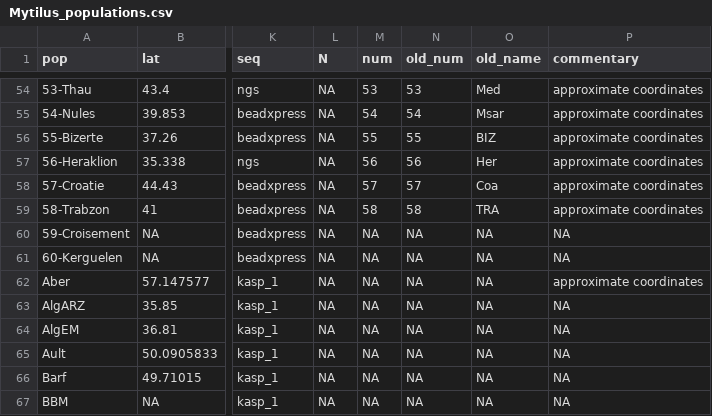
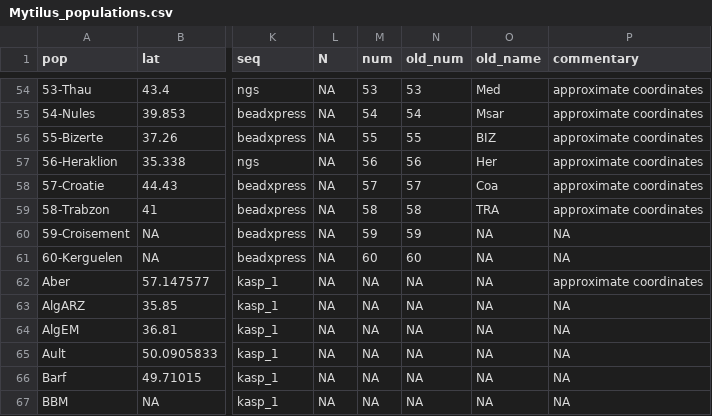
Before and after one commit to alxsimon/Database_Mytilus, a CSV file: Mytilus_populations.csv, drawn as a sheet; only a part is shown, gaps mark what is left out; the diff names each change by its address in the sheet, - before the commit and + after, or states it on an @@ line.

Commit message:
Add population number for Kerguelen and Crosses

```diff
--- a/Mytilus_populations.csv
+++ b/Mytilus_populations.csv
-M60 (num): NA
+M60 (num): 59
-N60 (old_num): NA
+N60 (old_num): 59
-M61 (num): NA
+M61 (num): 60
-N61 (old_num): NA
+N61 (old_num): 60
```
